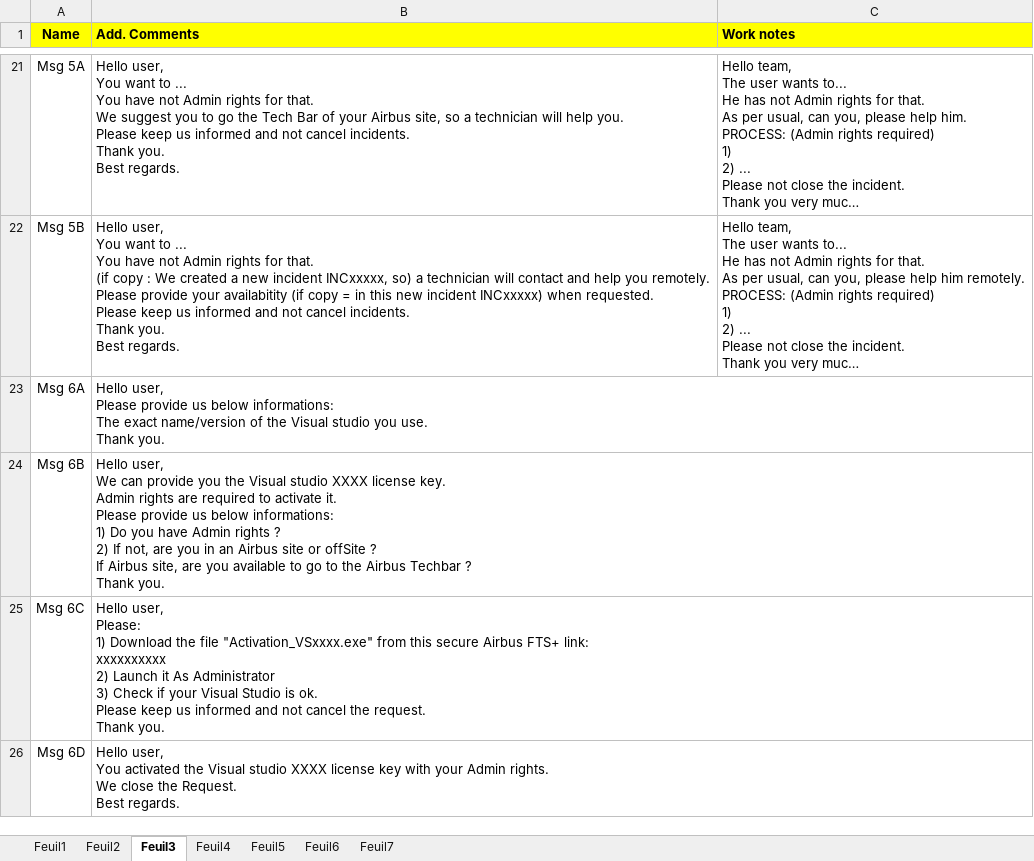
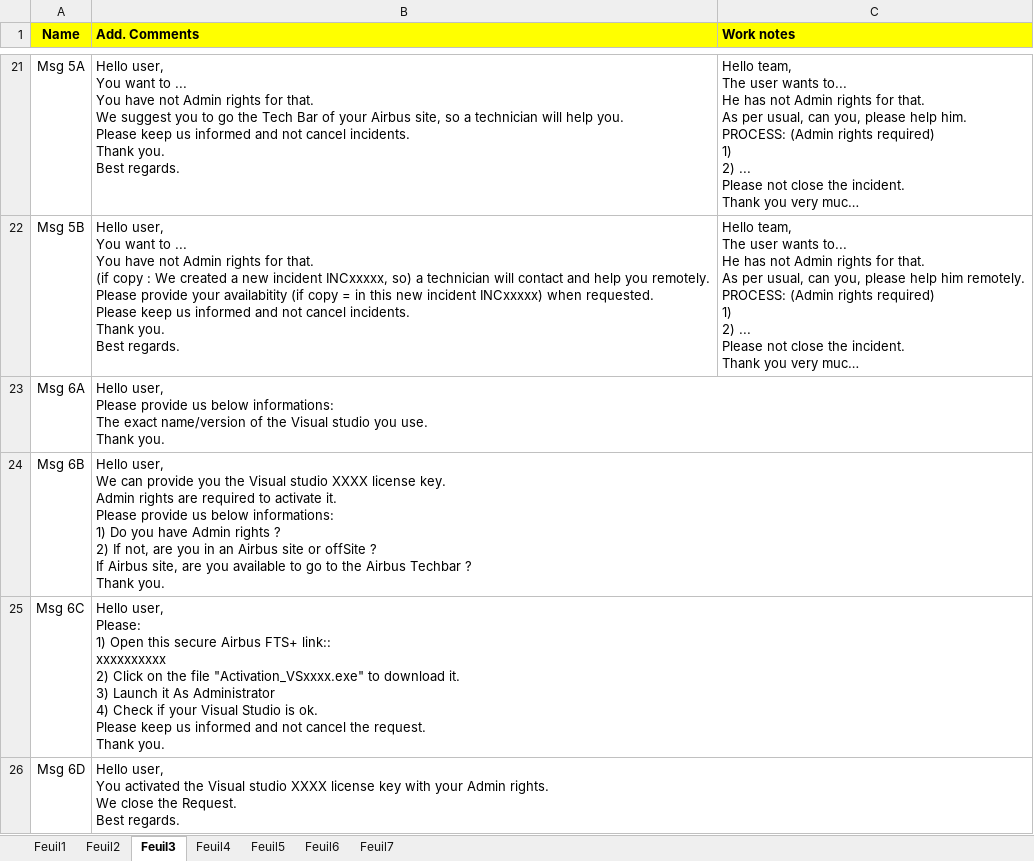
Before and after one commit to serghinerached/prodigiup-frontend, an Excel workbook: public/data/CotsList.xlsx, sheet Feuil3, drawn as a sheet; only a part is shown, gaps mark what is left out; long unchanged cells end in …; values as stored, in another font and other column widths than the file's, no borders; ↵ is a line break in a cell; the diff covers the shown part only; the diff names each change by its address in the sheet, - before the commit and + after, or states it on an @@ line.

```diff
--- a/public/data/CotsList.xlsx (sheet Feuil3)
+++ b/public/data/CotsList.xlsx (sheet Feuil3)
-B25 (Add. Comments): …Please: ↵ 1) Download the file "Activation_VSxxxx.exe" from this secure Airbus FTS+ link: ↵ xxxxxxxxxx ↵ 2) Launch it As Administrator ↵ 3) Check if…
+B25 (Add. Comments): …Please: ↵ 1) Open this secure Airbus FTS+ link:: ↵ xxxxxxxxxx ↵ 2) Click on the file "Activation_VSxxxx.exe" to download it. ↵ 3) Launch it As Administrator ↵ 4) Check if…
```
Also changed, not shown: 2 edited cells elsewhere in this sheet, sheet Feuil2, 1 other file.
